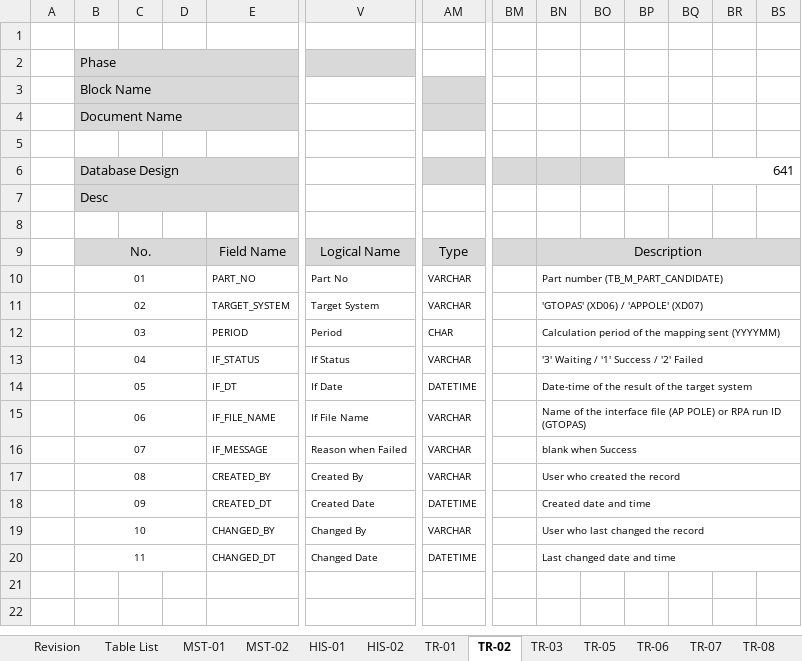
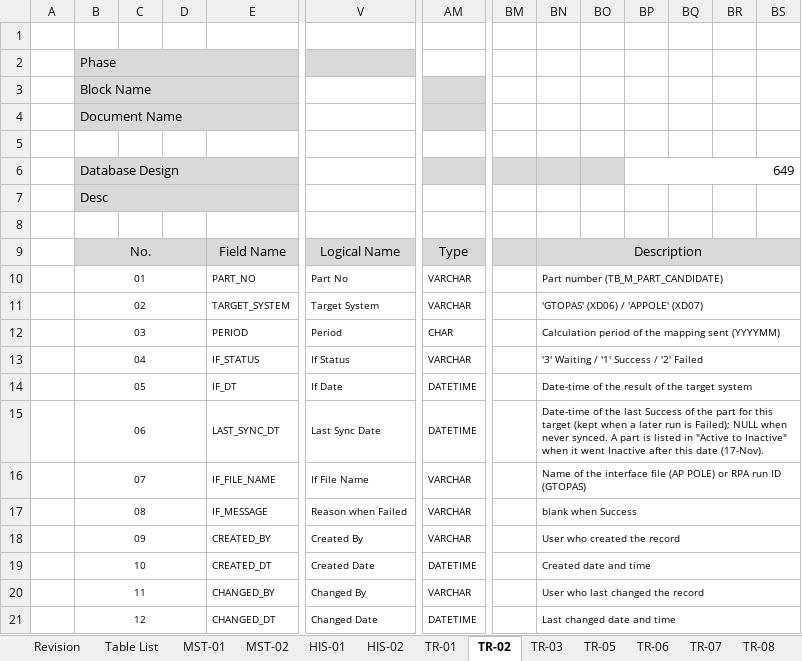
Before and after one commit to ivanrayhannn/crossdockpoc, an Excel workbook: deliverables/function_list_v2/erd/Crossdock_DB_Structure.xlsx, sheet TR-02, drawn as a sheet; only a part is shown, gaps mark what is left out; values as stored, in another font and other column widths than the file's, no borders; addresses are those after the commit; rows hold the shown columns only; the diff names each change by its address in the sheet, - before the commit and + after, or states it on an @@ line.

```diff
--- a/deliverables/function_list_v2/erd/Crossdock_DB_Structure.xlsx (sheet TR-02)
+++ b/deliverables/function_list_v2/erd/Crossdock_DB_Structure.xlsx (sheet TR-02)
-BP6: 641
+BP6: 649
+row 15:  | 06 |  |  | LAST_SYNC_DT | Last Sync Date | DATETIME |  | Date-time of the last Success of the part for this target (kept when a later run is Failed); NULL when never synced. A part is listed in "Active to Inactive" when it went Inactive after this date (17-Nov).
-B16 (Phase): 06
+B16 (Phase): 07
-B17 (Phase): 07
+B17 (Phase): 08
-B18 (Phase): 08
+B18 (Phase): 09
-B19 (Phase): 09
+B19 (Phase): 10
-B20 (Phase): 10
+B20 (Phase): 11
-B21 (Phase): 11
+B21 (Phase): 12
```
Also changed, not shown: sheet Table List, deliverables/function_list_v2/erd/Crossdock_ERD.xlsx, deliverables/function_list_v2/uiss/XD05_UISS_Batch_DADVolumeCalculation.xlsx, 30 other files.
